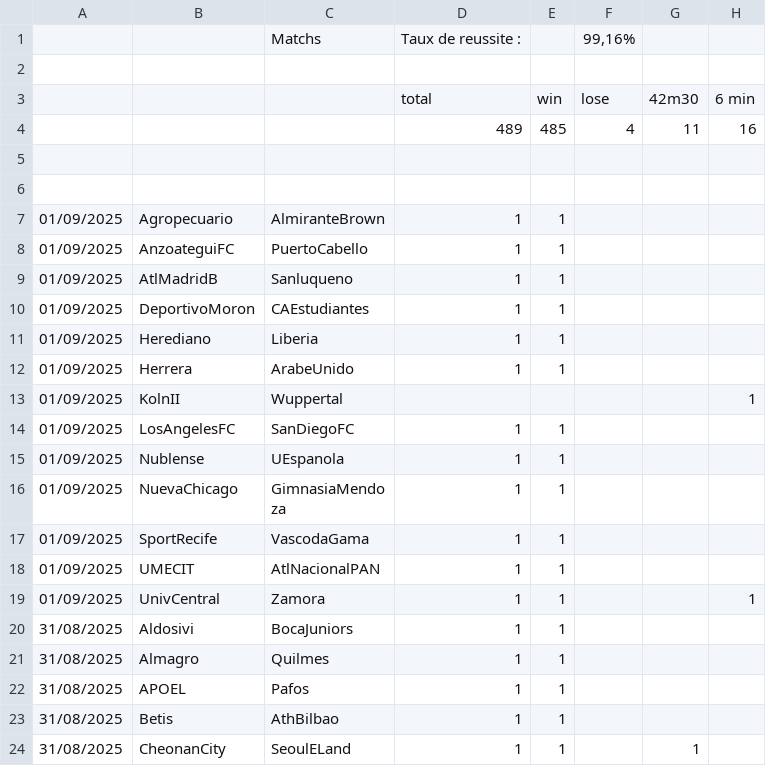
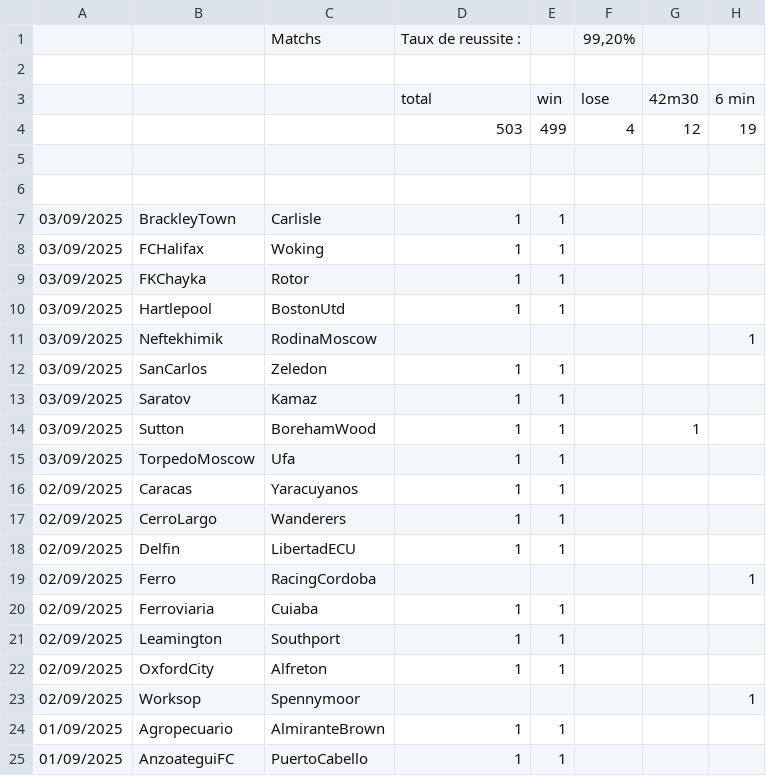
Before and after one commit to ericmc2408-dotcom/artscalping, a CSV file: gestion25.csv, drawn as a sheet; only a part is shown; the shorter side is filled out with more unchanged rows.

```diff
--- a/gestion25.csv
+++ b/gestion25.csv
@@ -1,7 +1,24 @@
-;;Matchs ;Taux de reussite :;;99,16%;;
+;;Matchs ;Taux de reussite :;;99,20%;;
 ;;;;;;;
 ;;;total;win;lose ;42m30;6 min
-;;;489;485;4;11;16
+;;;503;499;4;12;19
 ;;;;;;;
 ;;;;;;;
+03/09/2025;BrackleyTown;Carlisle;1;1;;;
+03/09/2025;FCHalifax;Woking;1;1;;;
+03/09/2025;FKChayka;Rotor;1;1;;;
+03/09/2025;Hartlepool;BostonUtd;1;1;;;
+03/09/2025;Neftekhimik;RodinaMoscow;;;;;1
+03/09/2025;SanCarlos;Zeledon;1;1;;;
+03/09/2025;Saratov;Kamaz;1;1;;;
+03/09/2025;Sutton;BorehamWood;1;1;;1;
+03/09/2025;TorpedoMoscow;Ufa;1;1;;;
+02/09/2025;Caracas;Yaracuyanos;1;1;;;
+02/09/2025;CerroLargo;Wanderers;1;1;;;
+02/09/2025;Delfin;LibertadECU;1;1;;;
+02/09/2025;Ferro;RacingCordoba;;;;;1
+02/09/2025;Ferroviaria;Cuiaba;1;1;;;
+02/09/2025;Leamington;Southport;1;1;;;
+02/09/2025;OxfordCity;Alfreton;1;1;;;
+02/09/2025;Worksop;Spennymoor;;;;;1
 01/09/2025;Agropecuario;AlmiranteBrown;1;1;;;
```
Also changed, not shown: gestion45.csv, gestion451.csv.
